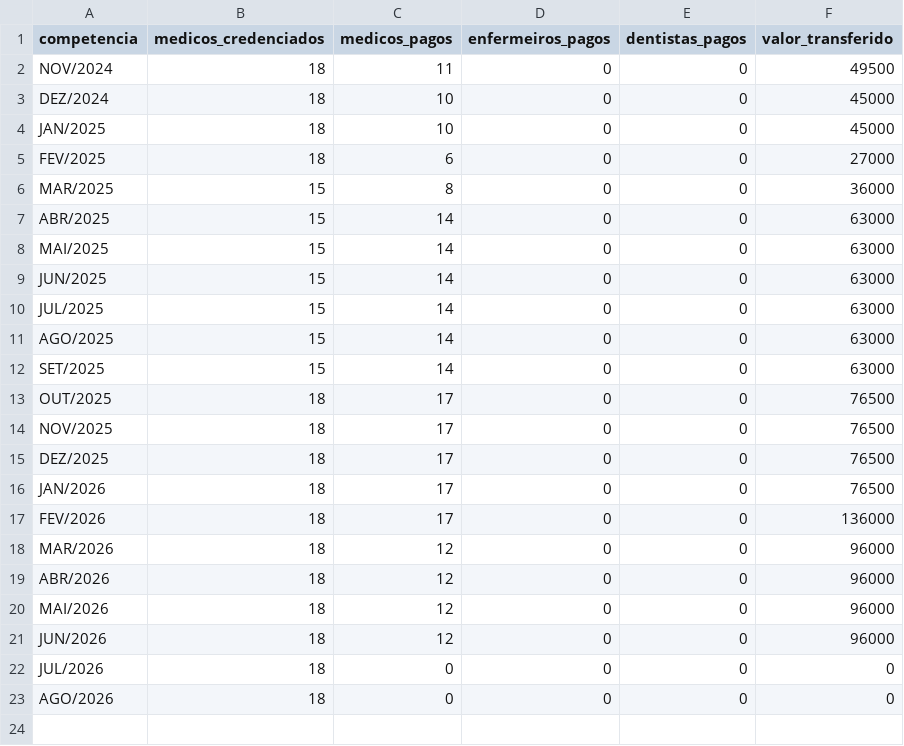
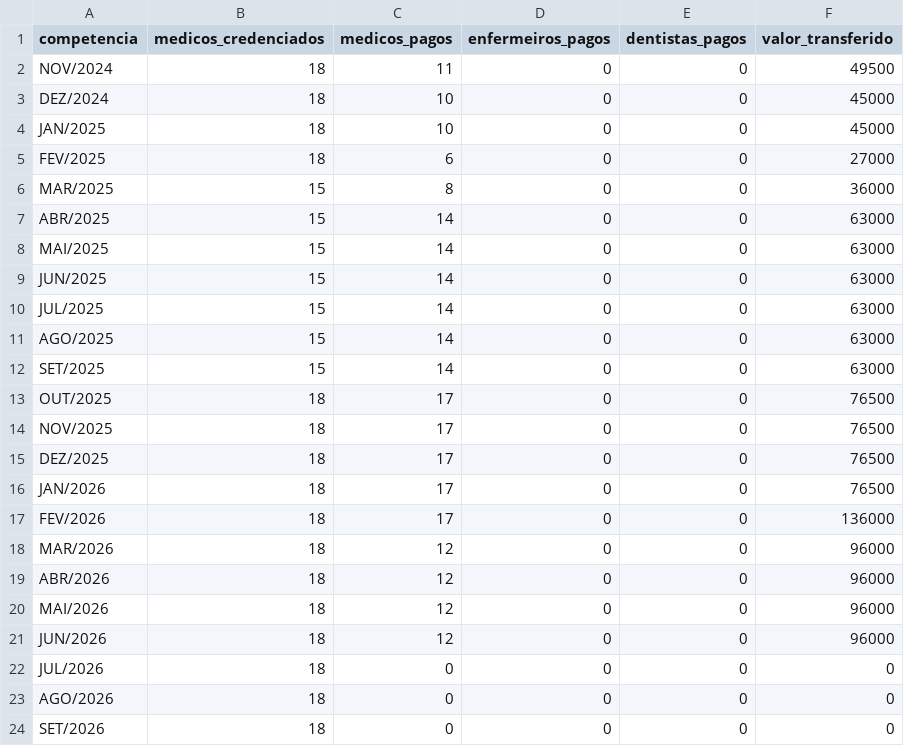
Before and after one commit to skabite/bolsa-residentes-santa-maria, a CSV file: dados/incentivo_federal_residencia.csv, drawn as a sheet.

```diff
--- a/dados/incentivo_federal_residencia.csv
+++ b/dados/incentivo_federal_residencia.csv
@@ -23 +23,2 @@ JUL/2026,18,0,0,0,0
 AGO/2026,18,0,0,0,0
+SET/2026,18,0,0,0,0
```
Also changed, not shown: dados/incentivo_federal_media_por_residente.csv, dados/incentivo_federal_recebido_2026.csv, 29 other files.
